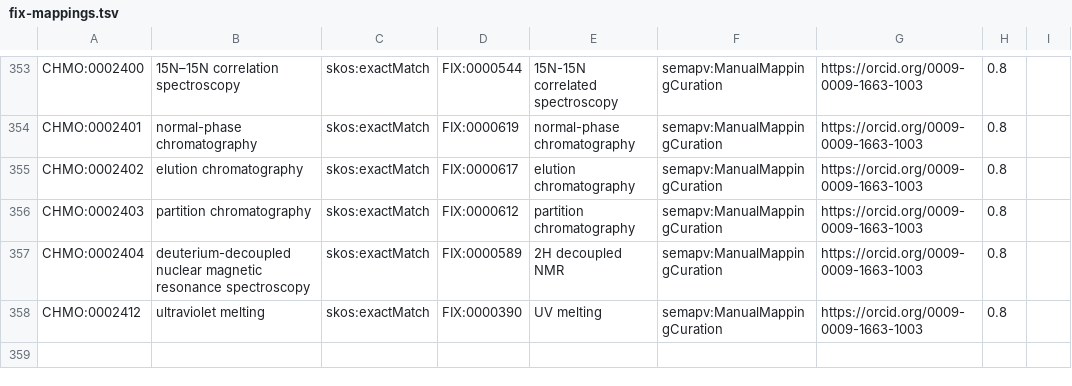
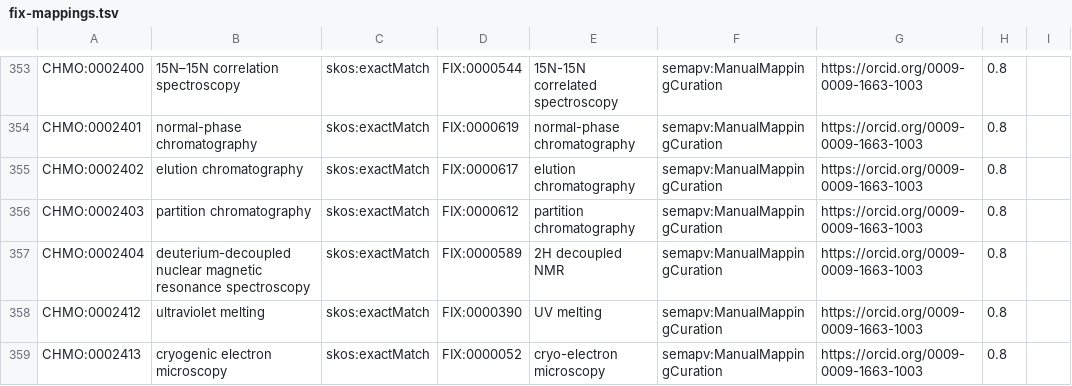
Before and after one commit to NFDI4Chem/rsc-cmo, a TSV file: src/mappings/fix-mappings.tsv, drawn as a sheet; only a part is shown, gaps mark what is left out; the diff names each change by its address in the sheet, - before the commit and + after, or states it on an @@ line.

Commit message:
Added CHMO:0002413 to fix mapping

```diff
--- a/src/mappings/fix-mappings.tsv
+++ b/src/mappings/fix-mappings.tsv
+row 359: CHMO:0002413 | cryogenic electron microscopy | skos:exactMatch | FIX:0000052 | cryo-electron microscopy | semapv:ManualMappingCuration | https://orcid.org/0009-0009-1663-1003 | 0.8
```
